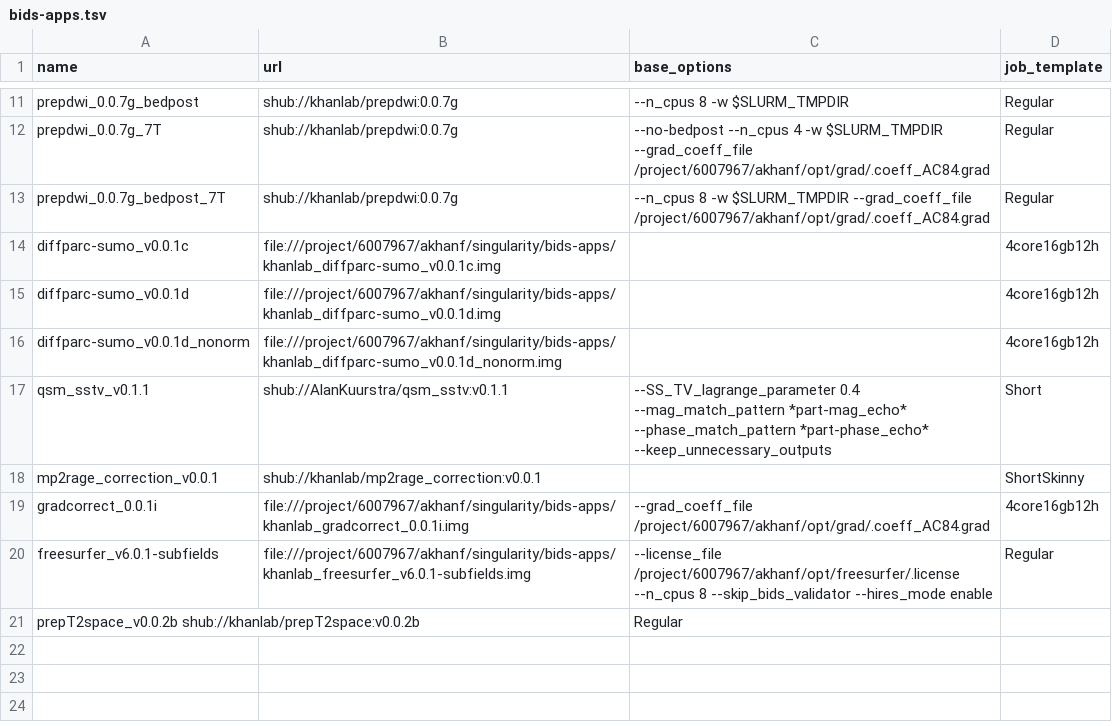
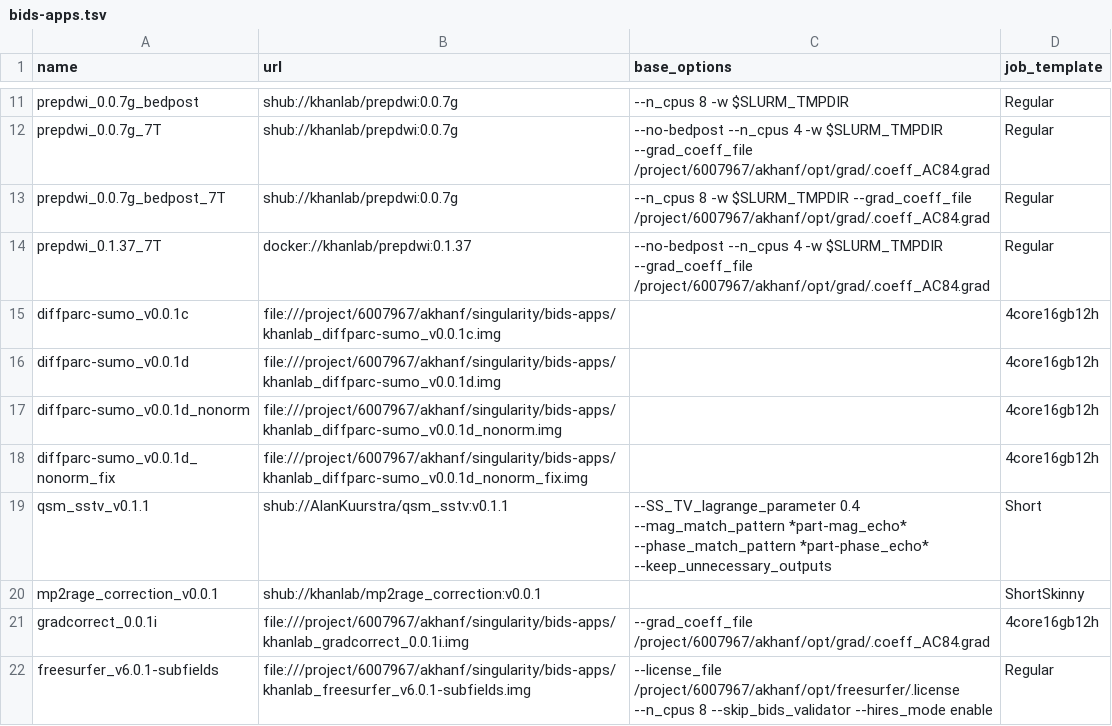
Before and after one commit to khanlab/neuroglia-helpers, a TSV file: bids-apps.tsv, drawn as a sheet; only a part is shown, gaps mark what is left out; the shorter side is filled out with more unchanged rows.

Commit message:
updated diffparc with fix

```diff
--- a/bids-apps.tsv
+++ b/bids-apps.tsv
@@ -13,2 +13,3 @@ prepdwi_0.0.7g_7T	shub://khanlab/prepdwi:0.0.7g	--no-bedpost --n_cpus 4 -w $SLUR
 prepdwi_0.0.7g_bedpost_7T	shub://khanlab/prepdwi:0.0.7g	--n_cpus 8 -w $SLURM_TMPDIR --grad_coeff_file /project/6007967/akhanf/opt/grad/.coeff_AC84.grad	Regular
+prepdwi_0.1.37_7T	docker://khanlab/prepdwi:0.1.37	--no-bedpost --n_cpus 4 -w $SLURM_TMPDIR --grad_coeff_file /project/6007967/akhanf/opt/grad/.coeff_AC84.grad	Regular
 diffparc-sumo_v0.0.1c	file:///project/6007967/akhanf/singularity/bids-apps/khanlab_diffparc-sumo_v0.0.1c.img		4core16gb12h
@@ -16,2 +17,3 @@ diffparc-sumo_v0.0.1d	file:///project/6007967/akhanf/singularity/bids-apps/khanl
 diffparc-sumo_v0.0.1d_nonorm	file:///project/6007967/akhanf/singularity/bids-apps/khanlab_diffparc-sumo_v0.0.1d_nonorm.img		4core16gb12h
+diffparc-sumo_v0.0.1d_nonorm_fix	file:///project/6007967/akhanf/singularity/bids-apps/khanlab_diffparc-sumo_v0.0.1d_nonorm_fix.img		4core16gb12h
 qsm_sstv_v0.1.1	shub://AlanKuurstra/qsm_sstv:v0.1.1	--SS_TV_lagrange_parameter 0.4 --mag_match_pattern *part-mag_echo* --phase_match_pattern *part-phase_echo* --keep_unnecessary_outputs	Short
```
